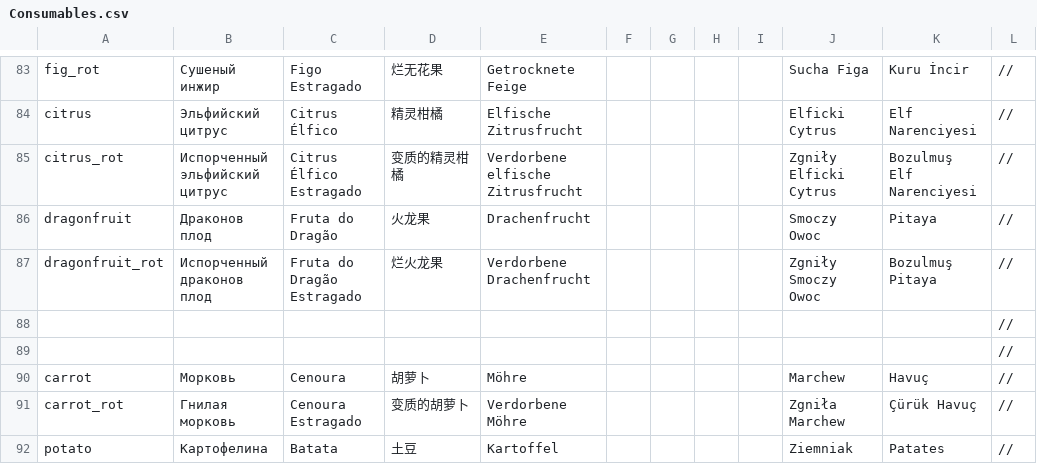
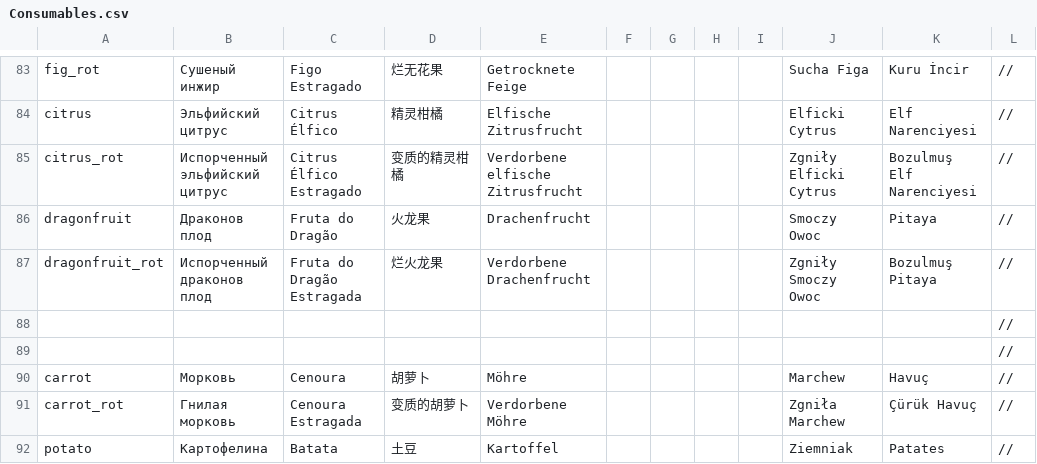
Before and after one commit to patrick323/stoneshard, a CSV file: Consumables.csv, drawn as a sheet; only a part is shown, gaps mark what is left out; the diff covers the shown part only.

Commit message:
Update Consumables.csv

```diff
--- a/Consumables.csv
+++ b/Consumables.csv
@@ -86,3 +86,3 @@ citrus_rot;Испорченный эльфийский цитрус;Citrus Élfi
 dragonfruit;Драконов плод;Fruta do Dragão;火龙果;Drachenfrucht;;;;;Smoczy Owoc;Pitaya;//
-dragonfruit_rot;Испорченный драконов плод;Fruta do Dragão Estragado;烂火龙果;Verdorbene Drachenfrucht;;;;;Zgniły Smoczy Owoc;Bozulmuş Pitaya;//
+dragonfruit_rot;Испорченный драконов плод;Fruta do Dragão Estragada;烂火龙果;Verdorbene Drachenfrucht;;;;;Zgniły Smoczy Owoc;Bozulmuş Pitaya;//
 ;;;;;;;;;;;//
@@ -90,3 +90,3 @@ dragonfruit_rot;Испорченный драконов плод;Fruta do Dragã
 carrot;Морковь;Cenoura;胡萝卜;Möhre;;;;;Marchew;Havuç;//
-carrot_rot;Гнилая морковь;Cenoura Estragado;变质的胡萝卜;Verdorbene Möhre;;;;;Zgniła Marchew;Çürük Havuç;//
+carrot_rot;Гнилая морковь;Cenoura Estragada;变质的胡萝卜;Verdorbene Möhre;;;;;Zgniła Marchew;Çürük Havuç;//
 potato;Картофелина;Batata;土豆;Kartoffel;;;;;Ziemniak;Patates;//
```
Also changed, not shown: 6 edited cells elsewhere in this file.
